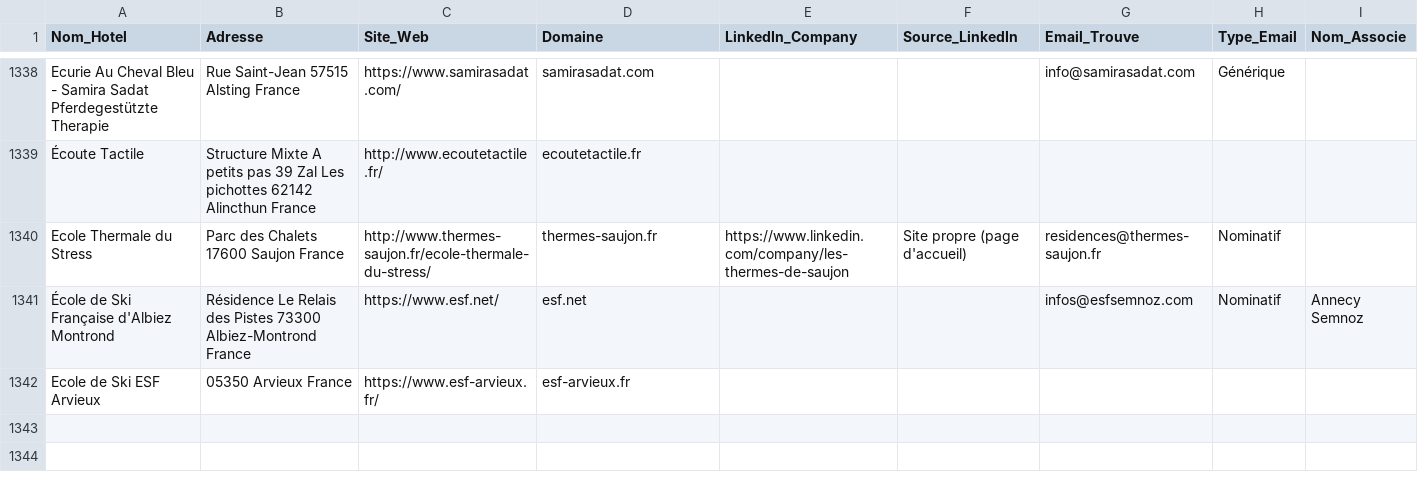
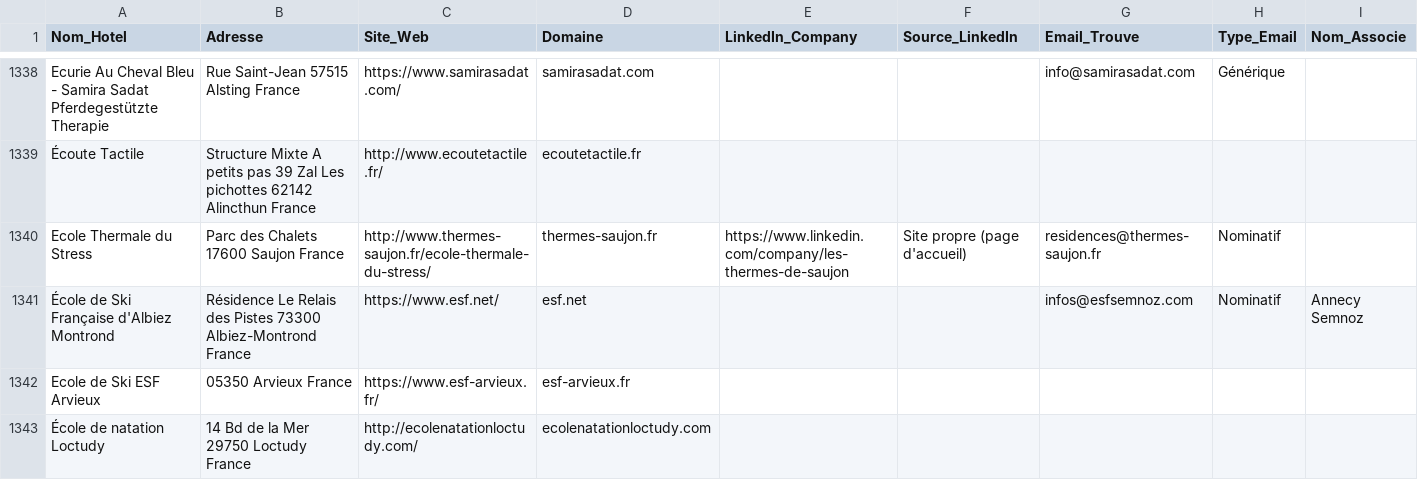
Before and after one commit to tsimokaza01-source/URL-4, a CSV file: hotels_enrichis.csv, drawn as a sheet; only a part is shown, gaps mark what is left out; the diff names each change by its address in the sheet, - before the commit and + after, or states it on an @@ line.

```diff
--- a/hotels_enrichis.csv
+++ b/hotels_enrichis.csv
+row 1343: École de natation Loctudy | 14 Bd de la Mer 29750 Loctudy France | http://ecolenatationloctudy.com/ | ecolenatationloctudy.com
```
Also changed, not shown: liste_hotels.csv.
